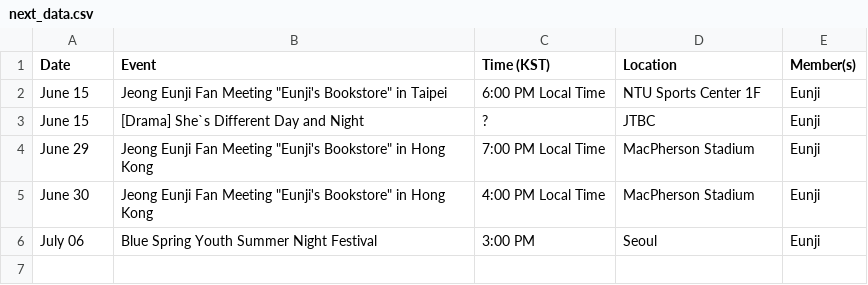
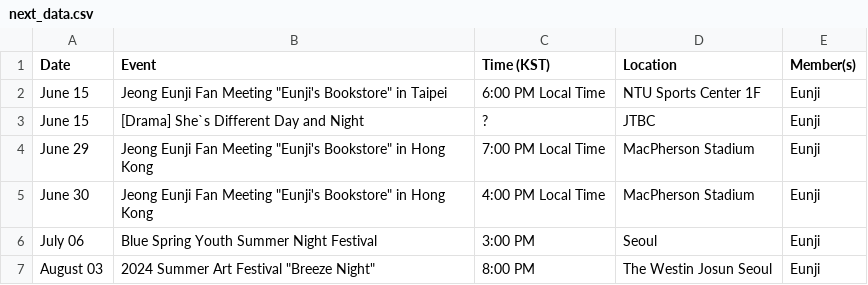
Before and after one commit to lazypandasite/mkdocs-lazypandasite, a CSV file: docs/apink_schedule/next_data.csv, drawn as a sheet.

Commit message:
schedule update

```diff
--- a/docs/apink_schedule/next_data.csv
+++ b/docs/apink_schedule/next_data.csv
@@ -6 +6,2 @@ June 30,Jeong Eunji Fan Meeting "Eunji's Bookstore" in Hong Kong,4:00 PM Local T
 July 06,Blue Spring Youth Summer Night Festival,3:00 PM,Seoul,Eunji
+August 03,2024 Summer Art Festival "Breeze Night",8:00 PM,The Westin Josun Seoul,Eunji
```
Also changed, not shown: docs/apink_schedule/current_data.csv, 1 other file.
